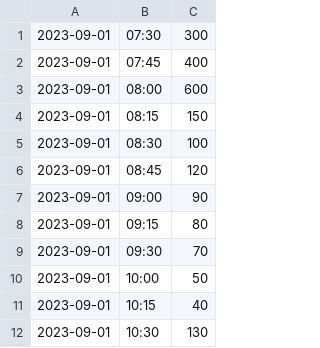
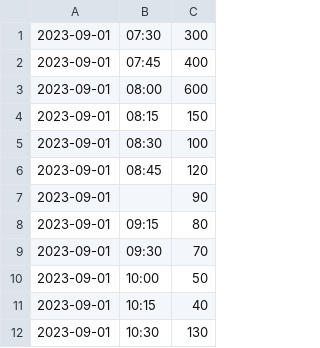
Before and after one commit to mario-manini/First-Test, a CSV file: Lab-Work/Coursework/Assignment3/FitnessData.csv, drawn as a sheet; only a part is shown.

```diff
--- a/Lab-Work/Coursework/Assignment3/FitnessData.csv
+++ b/Lab-Work/Coursework/Assignment3/FitnessData.csv
@@ -6,3 +6,3 @@
 2023-09-01,08:45,120
-2023-09-01,09:00,90
+2023-09-01,,90
 2023-09-01,09:15,80
```
Also changed, not shown: 2 other files.
